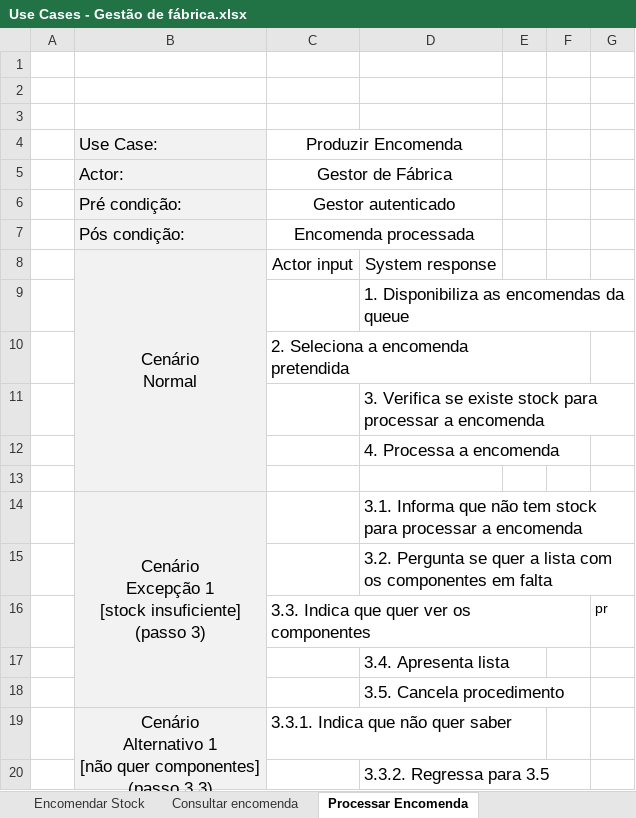
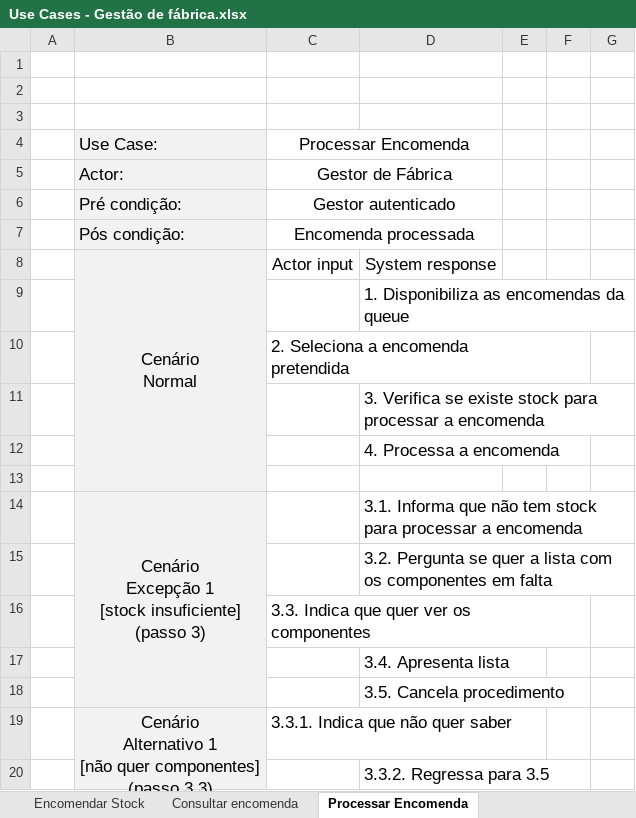
Before and after one commit to pferreira101/ConfiguraFacil, an Excel workbook: Use Cases - Gestão de fábrica.xlsx, sheet Processar Encomenda, drawn as a sheet; values as stored, in another font and other column widths than the file's, no borders; the diff names each change by its address in the sheet, - before the commit and + after, or states it on an @@ line.

```diff
--- a/Use Cases - Gestão de fábrica.xlsx (sheet Processar Encomenda)
+++ b/Use Cases - Gestão de fábrica.xlsx (sheet Processar Encomenda)
-C4: Produzir Encomenda
+C4: Processar Encomenda
-G16: pr
+G16: (empty)
```
Also changed, not shown: Use Cases - Gestão de Funcionários.xlsx, 17 other files.
